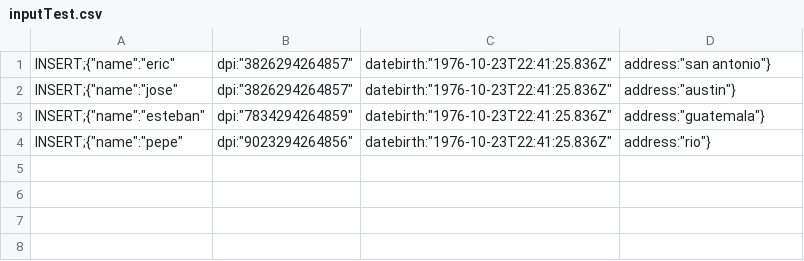
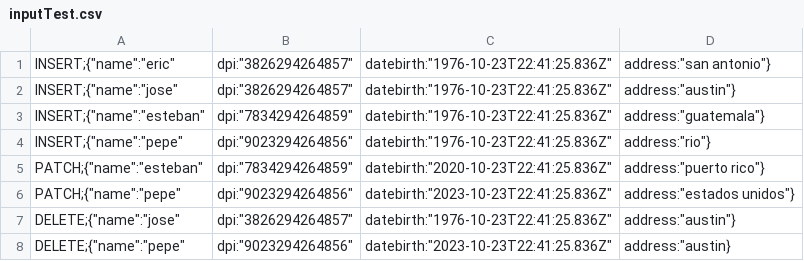
Before and after one commit to JuandiGuti/LAB1-EDD2, a CSV file: inputTest.csv, drawn as a sheet.

Commit message:
Creacion de inputTest (archivo de pruebas)

```diff
--- a/inputTest.csv
+++ b/inputTest.csv
@@ -4 +4,5 @@ INSERT;{"name":"esteban","dpi":"7834294264859","datebirth":"1976-10-23T22:41:25.
 INSERT;{"name":"pepe","dpi":"9023294264856","datebirth":"1976-10-23T22:41:25.836Z","address":"rio"}
+PATCH;{"name":"esteban","dpi":"7834294264859","datebirth":"2020-10-23T22:41:25.836Z","address":"puerto rico"}
+PATCH;{"name":"pepe","dpi":"9023294264856","datebirth":"2023-10-23T22:41:25.836Z","address":"estados unidos"}
+DELETE;{"name":"jose","dpi":"3826294264857","datebirth":"1976-10-23T22:41:25.836Z","address":"austin"}
+DELETE;{"name":"pepe","dpi":"9023294264856","datebirth":"2023-10-23T22:41:25.836Z","address":"austin}
```
Also changed, not shown: 1 other file.
